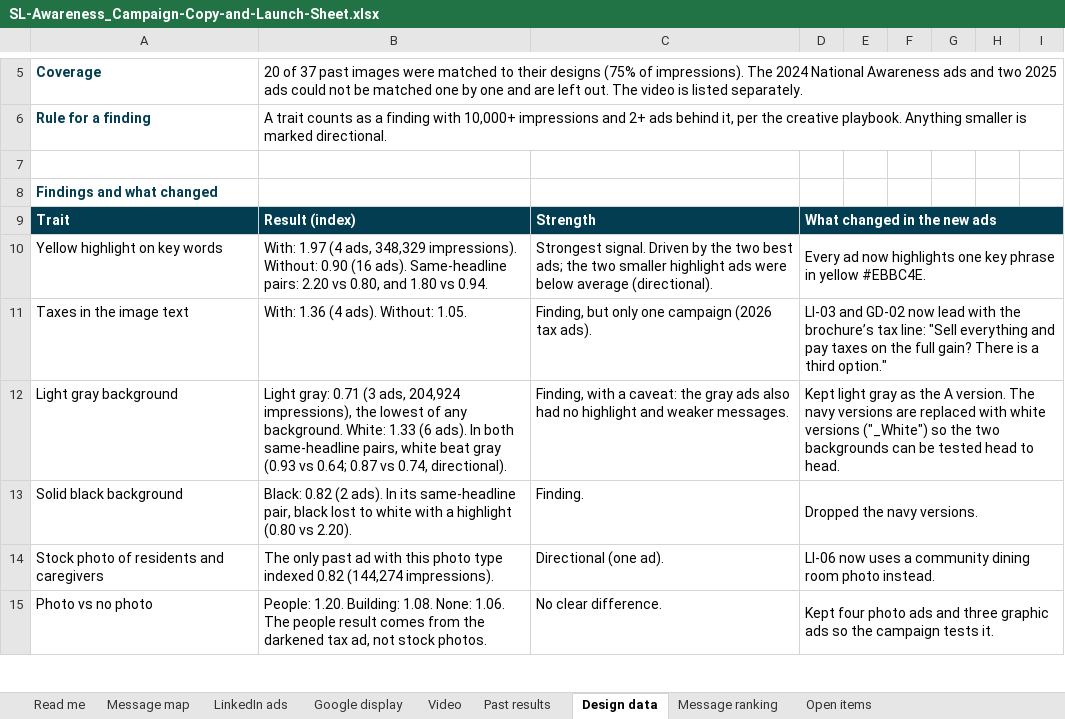
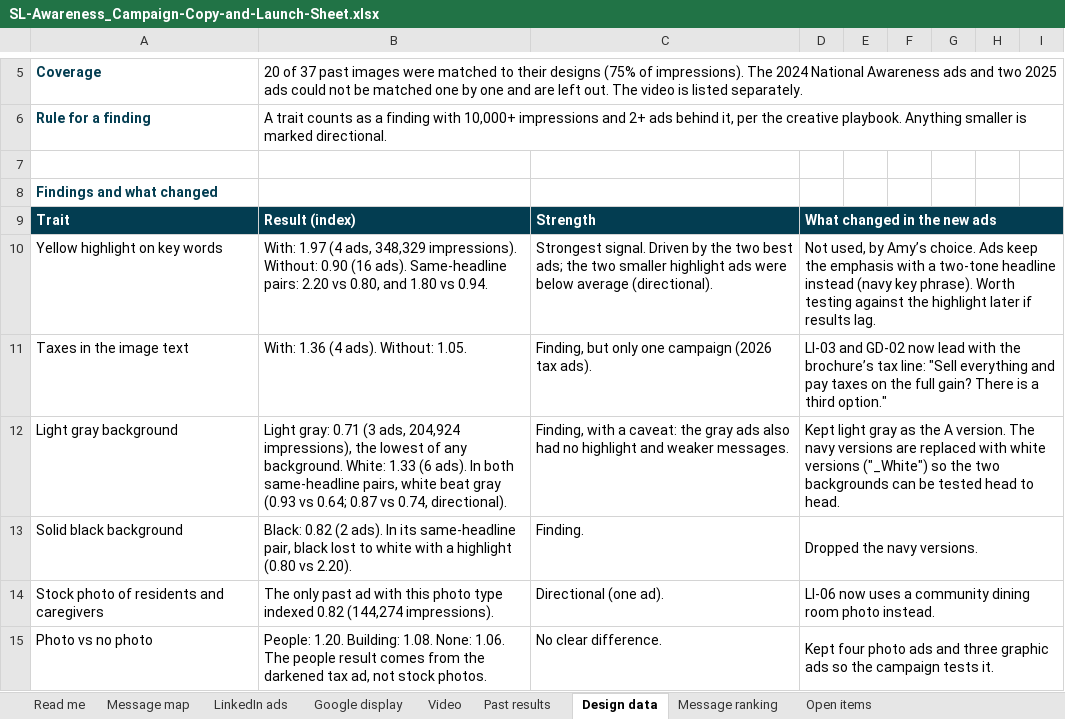
Before and after one commit to baueramy94-boop/boldt-marketing-dashboard, an Excel workbook: public/campaigns/sl-awareness/SL-Awareness_Campaign-Copy-and-Launch-Sheet.xlsx, sheet Design data, drawn as a sheet; only a part is shown, gaps mark what is left out; values as stored, in another font and other column widths than the file's, no borders; the diff names each change by its address in the sheet, - before the commit and + after, or states it on an @@ line.

```diff
--- a/public/campaigns/sl-awareness/SL-Awareness_Campaign-Copy-and-Launch-Sheet.xlsx (sheet Design data)
+++ b/public/campaigns/sl-awareness/SL-Awareness_Campaign-Copy-and-Launch-Sheet.xlsx (sheet Design data)
-D10: Every ad now highlights one key phrase in yellow #EBBC4E.
+D10: Not used, by Amy’s choice. Ads keep the emphasis with a two-tone headline instead (navy key phrase). Worth testing against the highlight later if results lag.
```
Also changed, not shown: sheet Read me, 9 other files.
